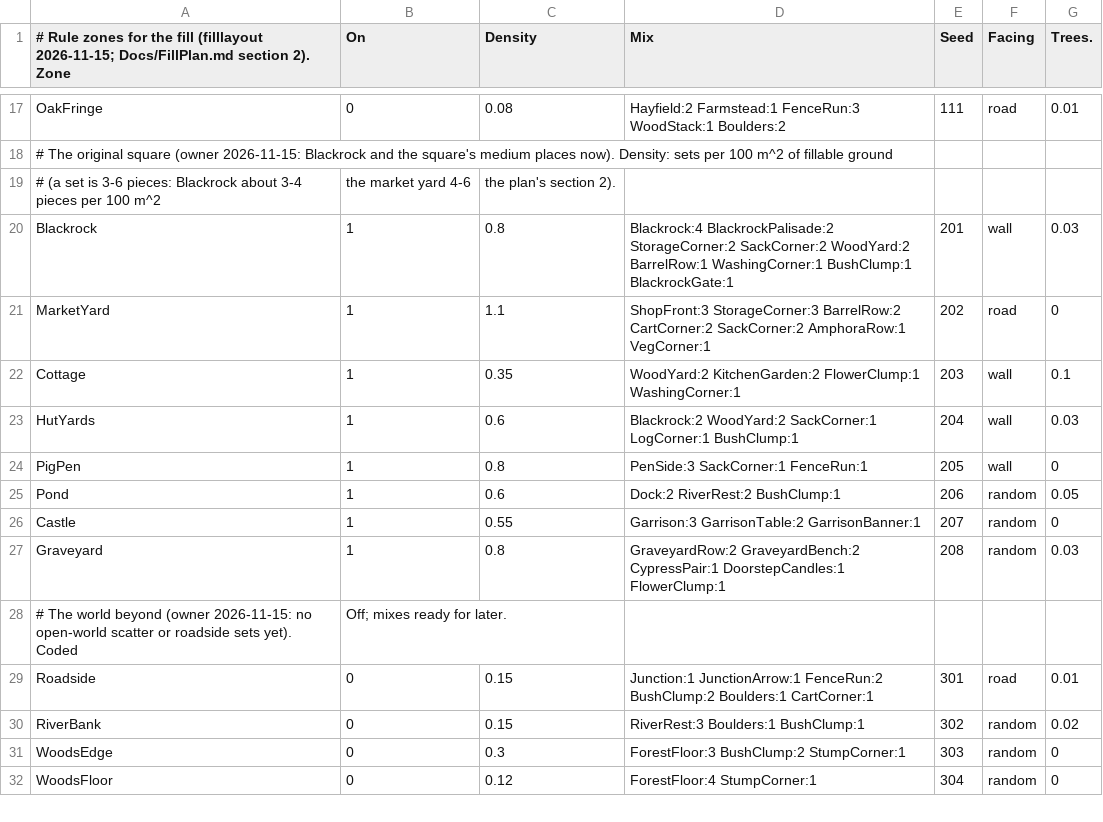
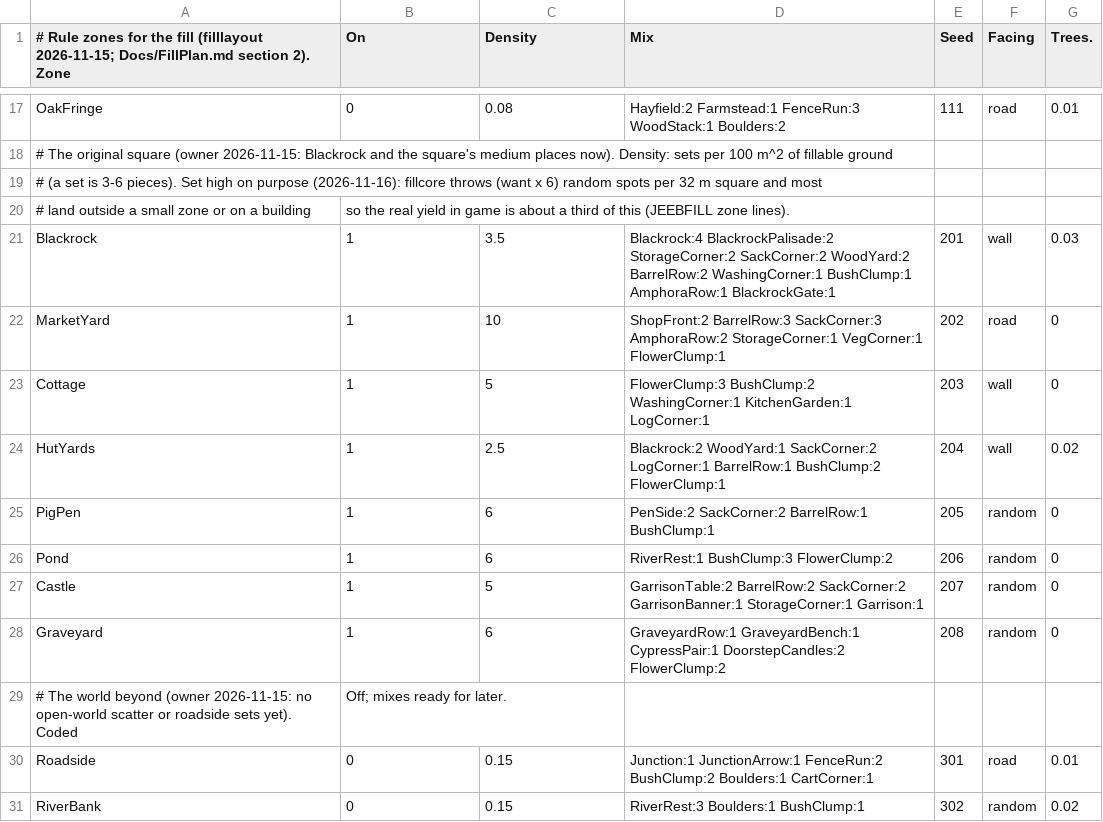
Before and after one commit to jleclair64/Jeebsland, a CSV file: Content/Data/FillZones.csv, drawn as a sheet; only a part is shown, gaps mark what is left out; the shorter side is filled out with more unchanged rows.

```diff
--- a/Content/Data/FillZones.csv
+++ b/Content/Data/FillZones.csv
@@ -18,11 +18,12 @@ OakFringe,0,0.08,Hayfield:2 Farmstead:1 FenceRun:3 WoodStack:1 Boulders:2,111,ro
 # The original square (owner 2026-11-15: Blackrock and the square's medium places now). Density: sets per 100 m^2 of fillable ground
-# (a set is 3-6 pieces: Blackrock about 3-4 pieces per 100 m^2, the market yard 4-6, the plan's section 2).
-Blackrock,1,0.8,Blackrock:4 BlackrockPalisade:2 StorageCorner:2 SackCorner:2 WoodYard:2 BarrelRow:1 WashingCorner:1 BushClump:1 BlackrockGate:1,201,wall,0.03
-MarketYard,1,1.1,ShopFront:3 StorageCorner:3 BarrelRow:2 CartCorner:2 SackCorner:2 AmphoraRow:1 VegCorner:1,202,road,0
-Cottage,1,0.35,WoodYard:2 KitchenGarden:2 FlowerClump:1 WashingCorner:1,203,wall,0.1
-HutYards,1,0.6,Blackrock:2 WoodYard:2 SackCorner:1 LogCorner:1 BushClump:1,204,wall,0.03
-PigPen,1,0.8,PenSide:3 SackCorner:1 FenceRun:1,205,wall,0
-Pond,1,0.6,Dock:2 RiverRest:2 BushClump:1,206,random,0.05
-Castle,1,0.55,Garrison:3 GarrisonTable:2 GarrisonBanner:1,207,random,0
-Graveyard,1,0.8,GraveyardRow:2 GraveyardBench:2 CypressPair:1 DoorstepCandles:1 FlowerClump:1,208,random,0.03
+# (a set is 3-6 pieces). Set high on purpose (2026-11-16): fillcore throws (want x 6) random spots per 32 m square and most
+# land outside a small zone or on a building, so the real yield in game is about a third of this (JEEBFILL zone lines).
+Blackrock,1,3.5,Blackrock:4 BlackrockPalisade:2 StorageCorner:2 SackCorner:2 WoodYard:2 BarrelRow:2 WashingCorner:1 BushClump:1 AmphoraRow:1 BlackrockGate:1,201,wall,0.03
+MarketYard,1,10,ShopFront:2 BarrelRow:3 SackCorner:3 AmphoraRow:2 StorageCorner:1 VegCorner:1 FlowerClump:1,202,road,0
+Cottage,1,5,FlowerClump:3 BushClump:2 WashingCorner:1 KitchenGarden:1 LogCorner:1,203,wall,0
+HutYards,1,2.5,Blackrock:2 WoodYard:1 SackCorner:2 LogCorner:1 BarrelRow:1 BushClump:2 FlowerClump:1,204,wall,0.02
+PigPen,1,6,PenSide:2 SackCorner:2 BarrelRow:1 BushClump:1,205,random,0
+Pond,1,6,RiverRest:1 BushClump:3 FlowerClump:2,206,random,0
+Castle,1,5,GarrisonTable:2 BarrelRow:2 SackCorner:2 GarrisonBanner:1 StorageCorner:1 Garrison:1,207,random,0
+Graveyard,1,6,GraveyardRow:1 GraveyardBench:1 CypressPair:1 DoorstepCandles:2 FlowerClump:2,208,random,0
 # The world beyond (owner 2026-11-15: no open-world scatter or roadside sets yet). Coded, Off; mixes ready for later.
```
Also changed, not shown: Content/Data/FillOakHill.csv, Content/Data/FillSets.csv, 1 other file.
